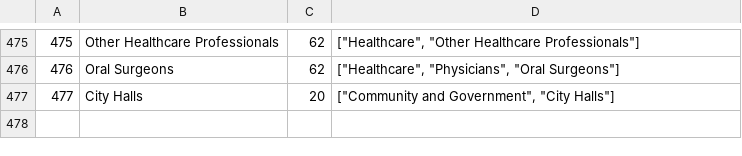
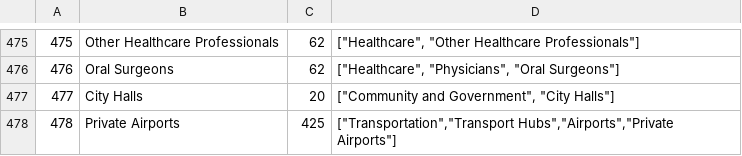
Before and after one commit to zhuxinyu2468/places, a TSV file: categories/factual_taxonomy_en.tsv, drawn as a sheet; only a part is shown, gaps mark what is left out.

Commit message:
add private airports category

```diff
--- a/categories/factual_taxonomy_en.tsv
+++ b/categories/factual_taxonomy_en.tsv
@@ -477 +477,2 @@
 477	City Halls	20	["Community and Government", "City Halls"]
+478	Private Airports	425	["Transportation","Transport Hubs","Airports","Private Airports"]
```
Also changed, not shown: 2 other files.
